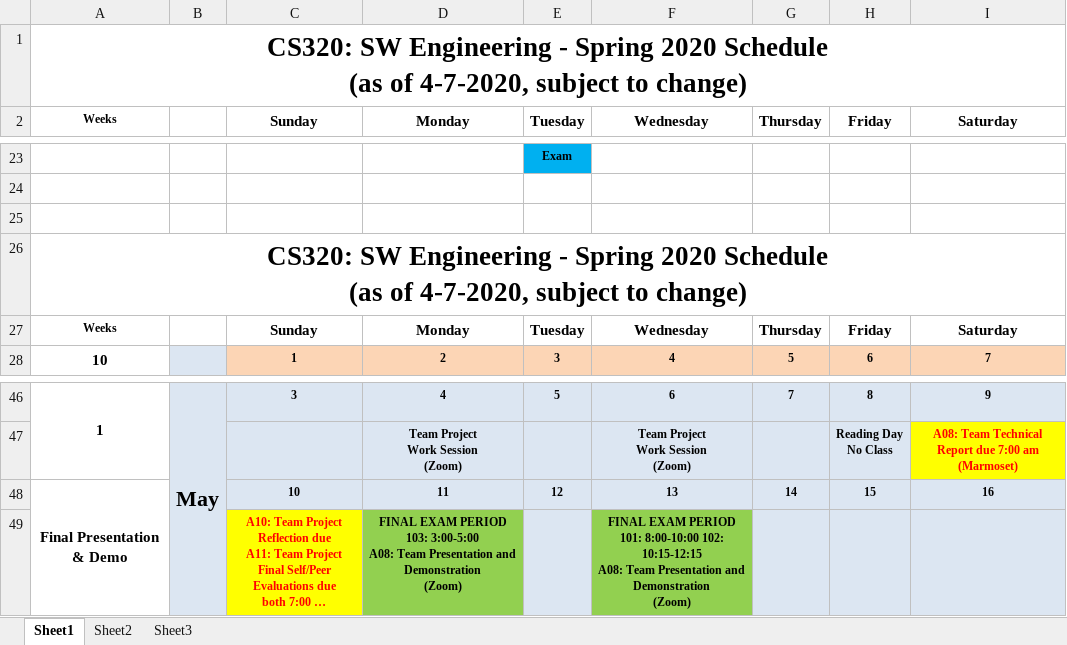
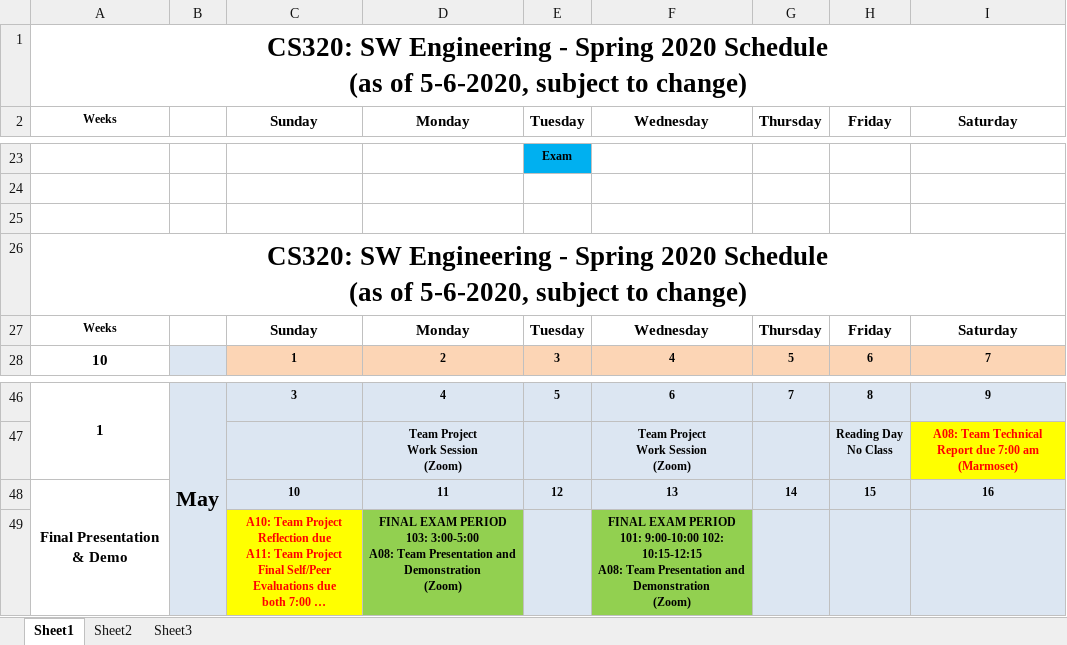
Before and after one commit to ycpcs/cs320-spring2020, an Excel workbook: CS320-Spring2020Calendar.xlsx, sheet Sheet1, drawn as a sheet; only a part is shown, gaps mark what is left out; long unchanged cells end in …; values as stored, in another font and other column widths than the file's, no borders; ↵ is a line break in a cell; the diff names each change by its address in the sheet, - before the commit and + after, or states it on an @@ line.

```diff
--- a/CS320-Spring2020Calendar.xlsx (sheet Sheet1)
+++ b/CS320-Spring2020Calendar.xlsx (sheet Sheet1)
-A1: …(as of 4-7-2020, subject to…
+A1: …(as of 5-6-2020, subject to…
-A26: …(as of 4-7-2020, subject to…
+A26: …(as of 5-6-2020, subject to…
-F49: …PERIOD ↵ 101: 8:00-10:00 102: 10:15-12:15…
+F49: …PERIOD ↵ 101: 9:00-10:00 102: 10:15-12:15…
```
Also changed, not shown: 1 other file.
